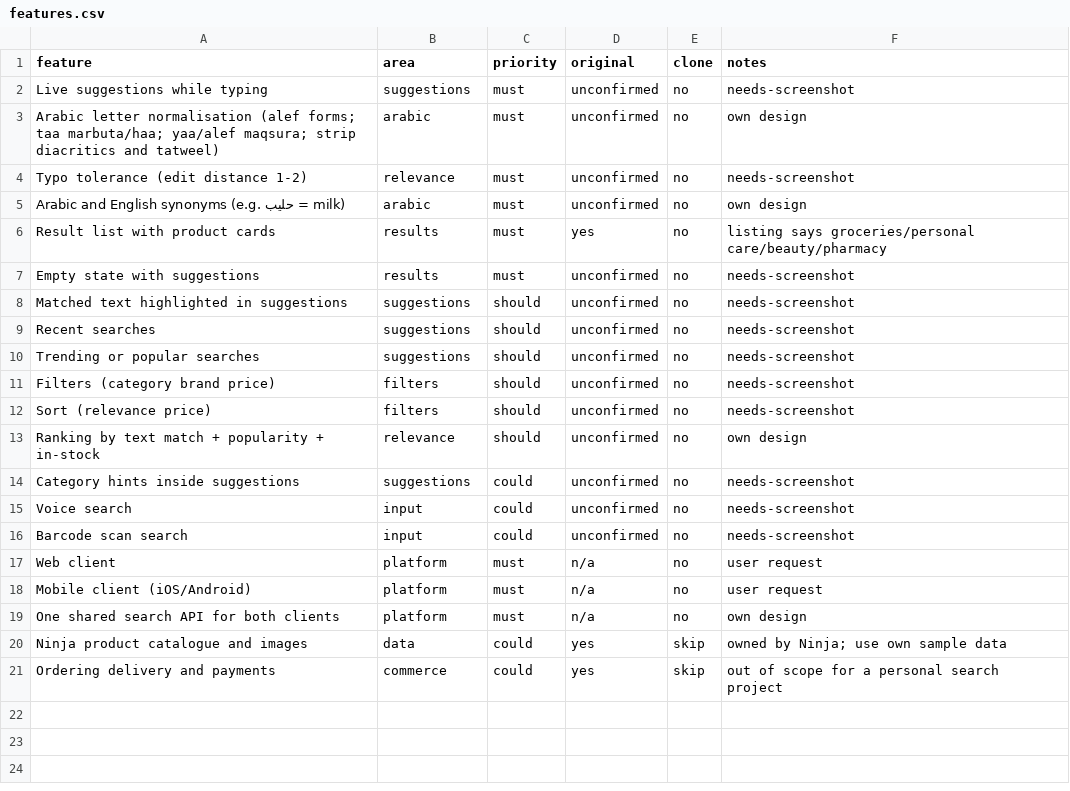
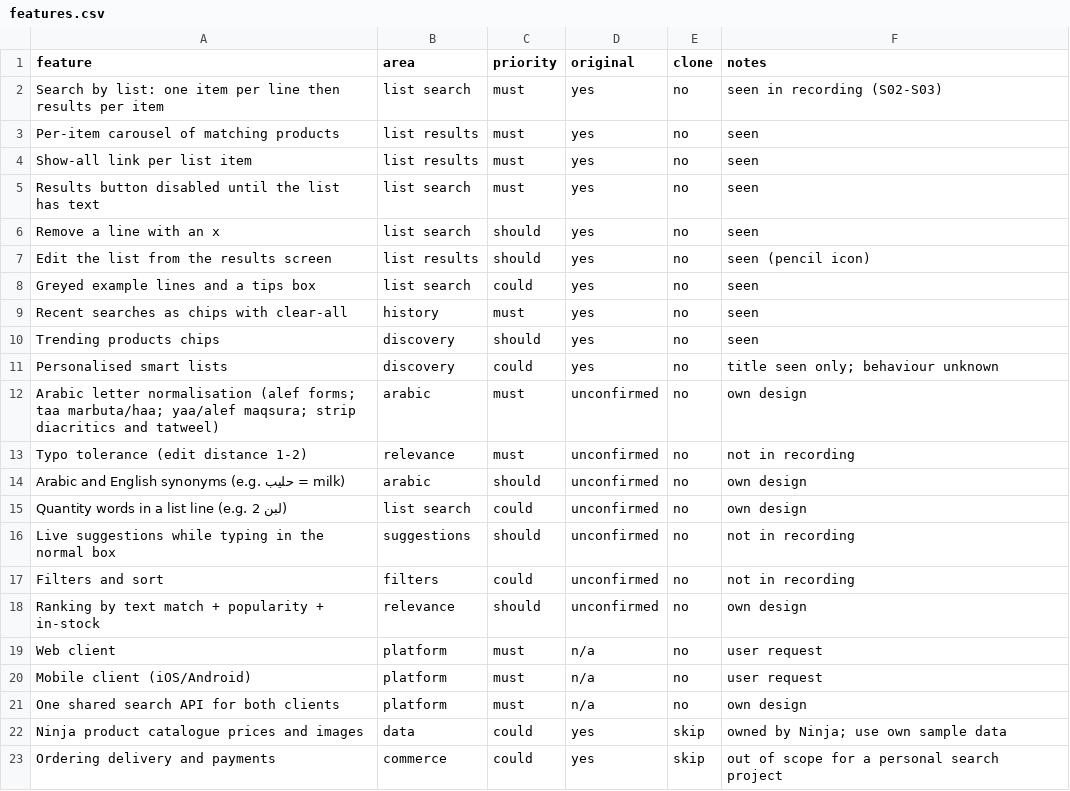
Before and after one commit to Fayezkhalid/faiz-quran-demo, a CSV file: replica/features.csv, drawn as a sheet.

```diff
--- a/replica/features.csv
+++ b/replica/features.csv
@@ -1,17 +1,19 @@
 feature,area,priority,original,clone,notes
-Live suggestions while typing,suggestions,must,unconfirmed,no,needs-screenshot
+Search by list: one item per line then results per item,list search,must,yes,no,seen in recording (S02-S03)
+Per-item carousel of matching products,list results,must,yes,no,seen
+Show-all link per list item,list results,must,yes,no,seen
+Results button disabled until the list has text,list search,must,yes,no,seen
+Remove a line with an x,list search,should,yes,no,seen
+Edit the list from the results screen,list results,should,yes,no,seen (pencil icon)
+Greyed example lines and a tips box,list search,could,yes,no,seen
+Recent searches as chips with clear-all,history,must,yes,no,seen
+Trending products chips,discovery,should,yes,no,seen
+Personalised smart lists,discovery,could,yes,no,title seen only; behaviour unknown
 Arabic letter normalisation (alef forms; taa marbuta/haa; yaa/alef maqsura; strip diacritics and tatweel),arabic,must,unconfirmed,no,own design
-Typo tolerance (edit distance 1-2),relevance,must,unconfirmed,no,needs-screenshot
-Arabic and English synonyms (e.g. حليب = milk),arabic,must,unconfirmed,no,own design
-Result list with product cards,results,must,yes,no,listing says groceries/personal care/beauty/pharmacy
-Empty state with suggestions,results,must,unconfirmed,no,needs-screenshot
-Matched text highlighted in suggestions,suggestions,should,unconfirmed,no,needs-screenshot
-Recent searches,suggestions,should,unconfirmed,no,needs-screenshot
-Trending or popular searches,suggestions,should,unconfirmed,no,needs-screenshot
-Filters (category brand price),filters,should,unconfirmed,no,needs-screenshot
-Sort (relevance price),filters,should,unconfirmed,no,needs-screenshot
+Typo tolerance (edit distance 1-2),relevance,must,unconfirmed,no,not in recording
+Arabic and English synonyms (e.g. حليب = milk),arabic,should,unconfirmed,no,own design
+Quantity words in a list line (e.g. 2 لبن),list search,could,unconfirmed,no,own design
+Live suggestions while typing in the normal box,suggestions,should,unconfirmed,no,not in recording
+Filters and sort,filters,could,unconfirmed,no,not in recording
 Ranking by text match + popularity + in-stock,relevance,should,unconfirmed,no,own design
-Category hints inside suggestions,suggestions,could,unconfirmed,no,needs-screenshot
-Voice search,input,could,unconfirmed,no,needs-screenshot
-Barcode scan search,input,could,unconfirmed,no,needs-screenshot
 Web client,platform,must,n/a,no,user request
@@ -19,3 +21,3 @@ Mobile client (iOS/Android),platform,must,n/a,no,user request
 One shared search API for both clients,platform,must,n/a,no,own design
-Ninja product catalogue and images,data,could,yes,skip,owned by Ninja; use own sample data
+Ninja product catalogue prices and images,data,could,yes,skip,owned by Ninja; use own sample data
 Ordering delivery and payments,commerce,could,yes,skip,out of scope for a personal search project
```
Also changed, not shown: 2 other files.
